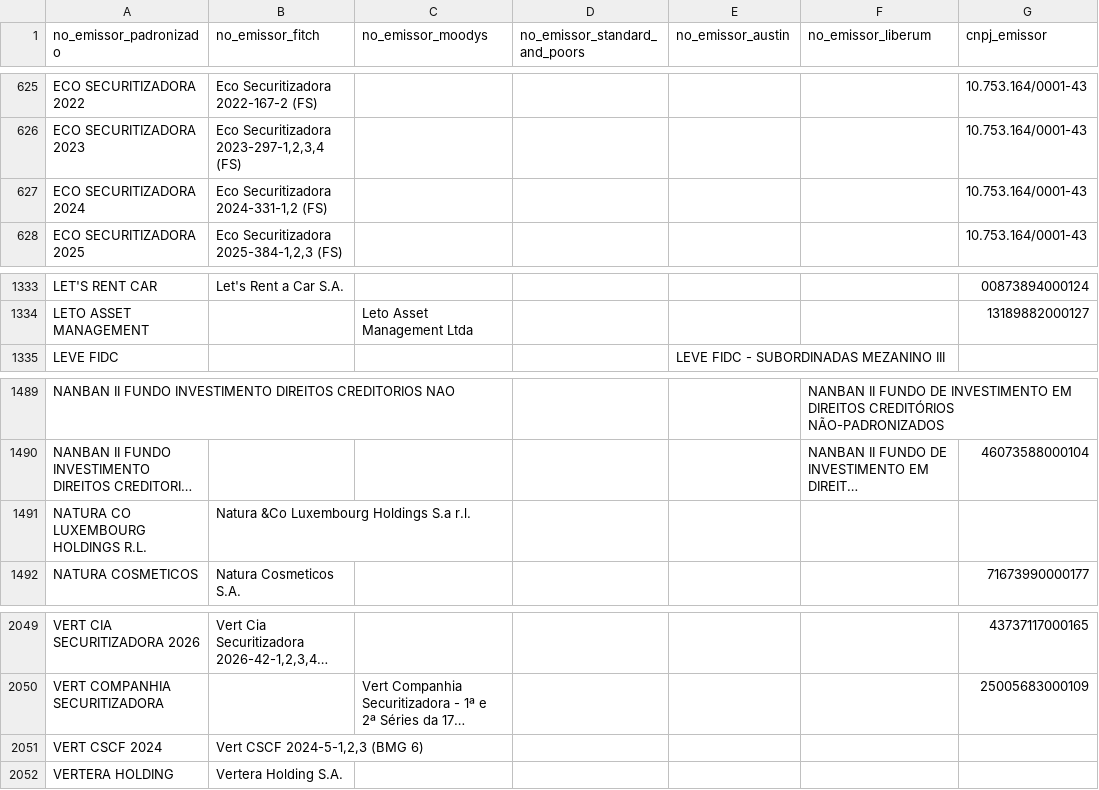
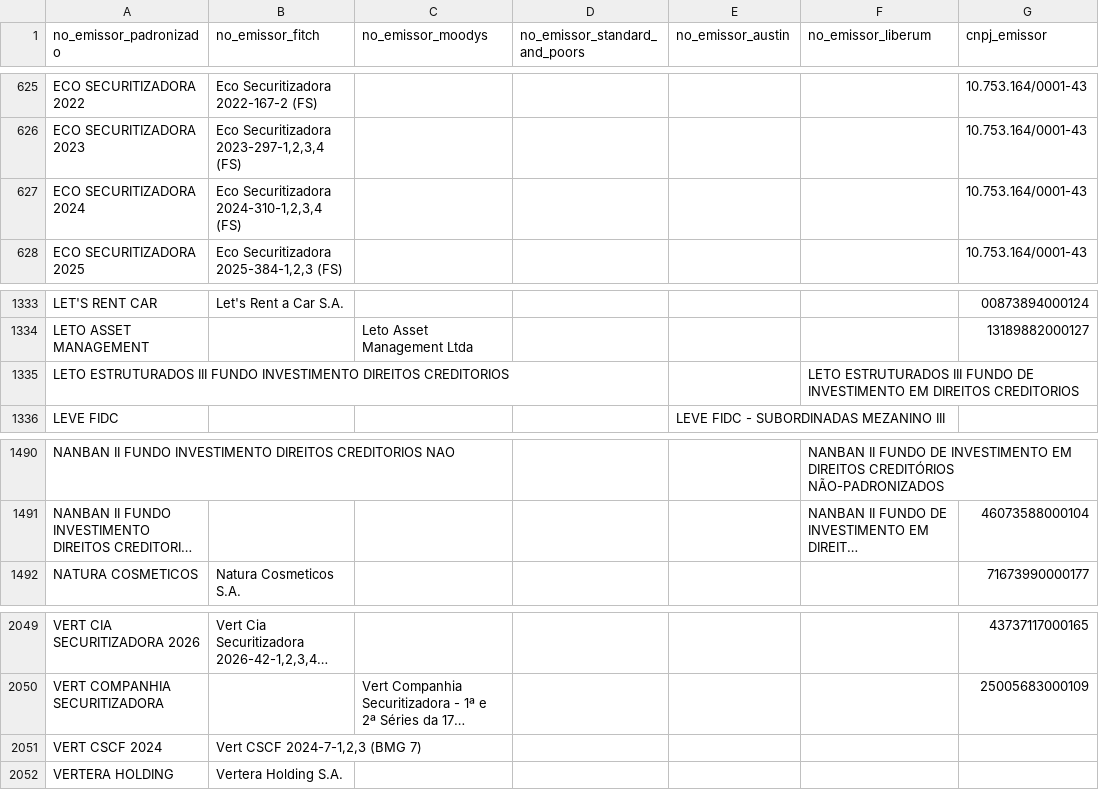
Before and after one commit to PulseDataLabs/PulseRatingsBrasil, a CSV file: data/emissores_consolidado.csv, drawn as a sheet; only a part is shown, gaps mark what is left out; long unchanged cells end in …; removed rows and columns are numbered as before the commit, all else as after; the diff names each change by its address in the sheet, - before the commit and + after, or states it on an @@ line.

```diff
--- a/data/emissores_consolidado.csv
+++ b/data/emissores_consolidado.csv
-B627 (no_emissor_fitch): Eco Securitizadora 2024-331-1,2 (FS)
+B627 (no_emissor_fitch): Eco Securitizadora 2024-310-1,2,3,4 (FS)
+row 1335: LETO ESTRUTURADOS III FUNDO INVESTIMENTO DIREITOS CREDITORIOS |  |  |  |  | LETO ESTRUTURADOS III FUNDO DE INVESTIMENTO EM DIREITOS CREDITORIOS
-row 1491: NATURA CO LUXEMBOURG HOLDINGS R.L. | Natura &Co Luxembourg Holdings S.a r.l.
-B2051 (no_emissor_fitch): Vert CSCF 2024-5-1,2,3 (BMG 6)
+B2051 (no_emissor_fitch): Vert CSCF 2024-7-1,2,3 (BMG 7)
```
Also changed, not shown: data/austin_emissores.csv, data/austin_ratings.csv, 21 other files.
